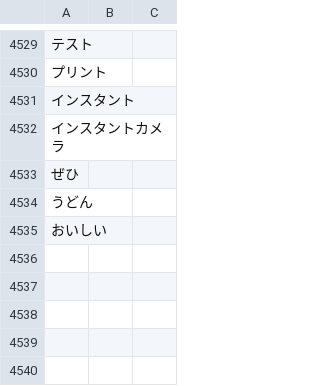
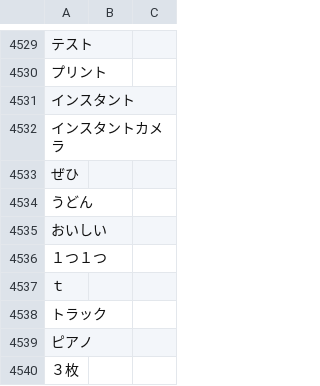
Before and after one commit to attilammagyar/jp-flashcards, a TSV file: skritter/yomikata_blacklist.tsv, drawn as a sheet; only a part is shown, gaps mark what is left out.

```diff
--- a/skritter/yomikata_blacklist.tsv
+++ b/skritter/yomikata_blacklist.tsv
@@ -4535 +4535,6 @@
 おいしい
+１つ１つ
+ｔ
+トラック
+ピアノ
+３枚
```
Also changed, not shown: skritter/skritter.my_list.tsv.
